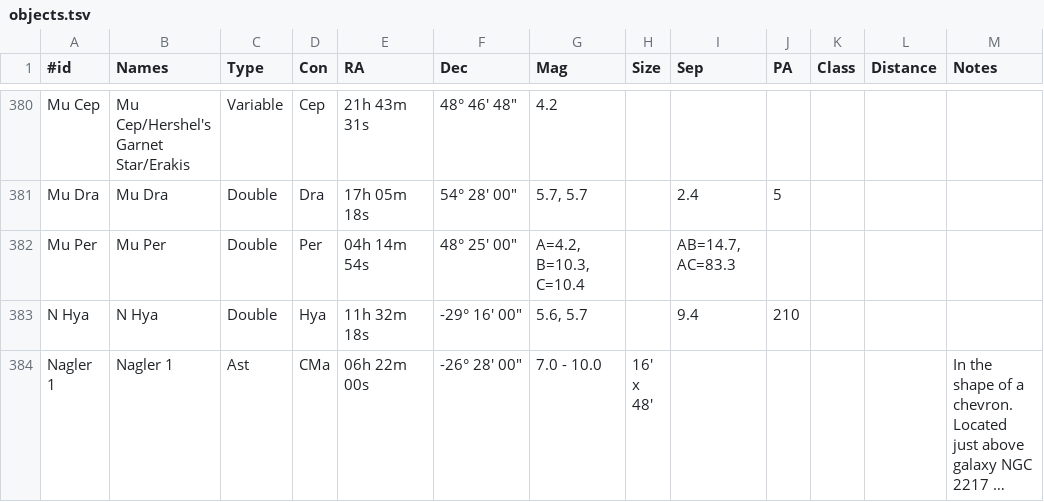
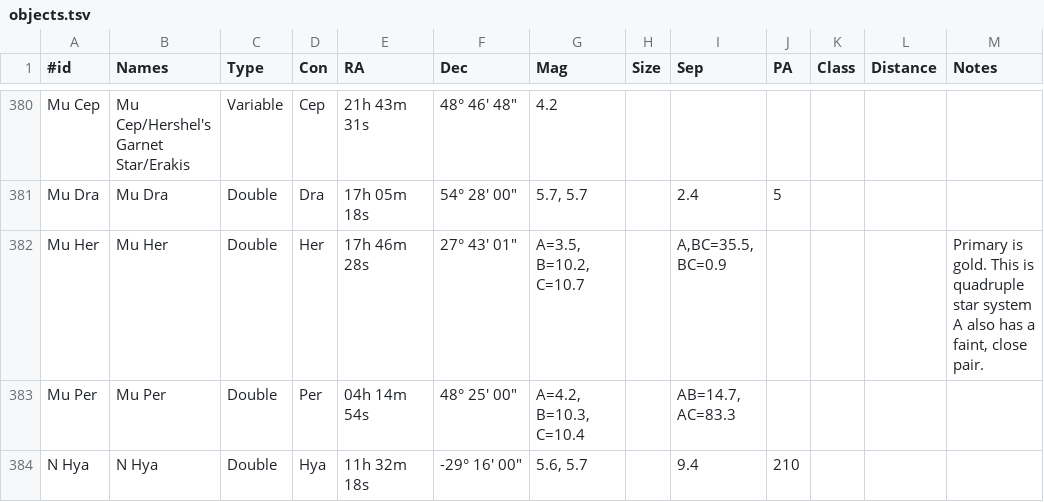
Before and after one commit to jonathanacross/astrodb, a TSV file: data/objects.tsv, drawn as a sheet; only a part is shown, gaps mark what is left out; the shorter side is filled out with more unchanged rows; long unchanged cells end in ….

```diff
--- a/data/objects.tsv
+++ b/data/objects.tsv
@@ -381,2 +381,3 @@ Mu Cep	Mu Cep/Hershel's Garnet Star/Erakis	Variable	Cep	21h 43m 31s	48° 46' 48"
 Mu Dra	Mu Dra	Double	Dra	17h 05m 18s	54° 28' 00"	5.7, 5.7		2.4	5			
+Mu Her	Mu Her	Double	Her	17h 46m 28s	27° 43' 01"	A=3.5, B=10.2, C=10.7		A,BC=35.5, BC=0.9				Primary is gold. This is quadruple star system A also has a faint, close pair.
 Mu Per	Mu Per	Double	Per	04h 14m 54s	48° 25' 00"	A=4.2, B=10.3, C=10.4		AB=14.7, AC=83.3				
```
Also changed, not shown: data/observations.tsv, data/programs.tsv.
